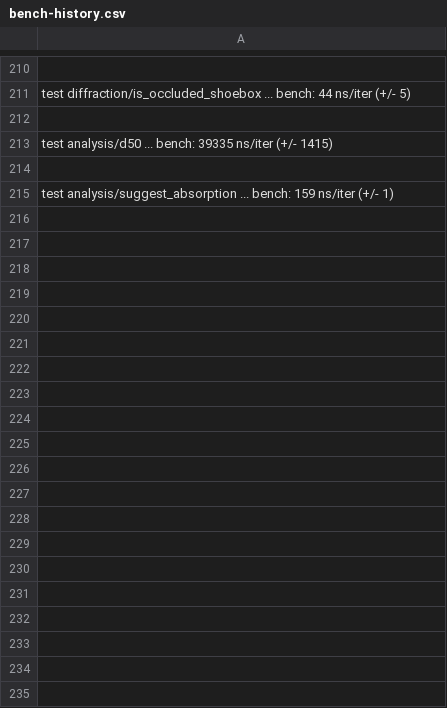
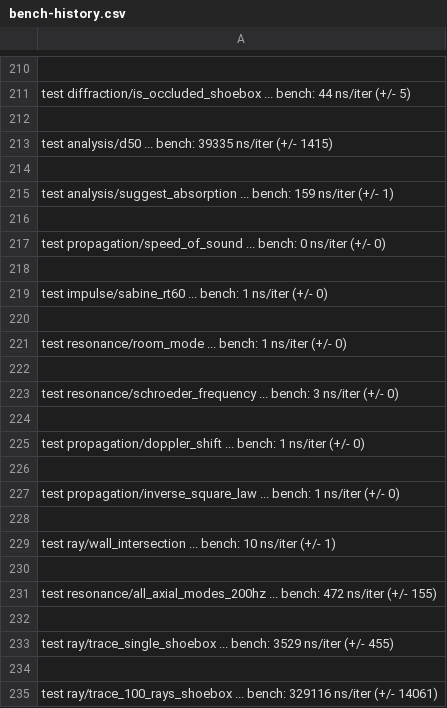
Before and after one commit to MacCracken/goonj, a CSV file: bench-history.csv, drawn as a sheet; only a part is shown, gaps mark what is left out; the diff covers the shown part only; the diff names each change by its address in the sheet, - before the commit and + after, or states it on an @@ line.

```diff
--- a/bench-history.csv
+++ b/bench-history.csv
+row 216: (empty)
+row 217: test propagation/speed_of_sound ... bench: 0 ns/iter (+/- 0)
+row 218: (empty)
+row 219: test impulse/sabine_rt60 ... bench: 1 ns/iter (+/- 0)
+row 220: (empty)
+row 221: test resonance/room_mode ... bench: 1 ns/iter (+/- 0)
+row 222: (empty)
+row 223: test resonance/schroeder_frequency ... bench: 3 ns/iter (+/- 0)
+row 224: (empty)
+row 225: test propagation/doppler_shift ... bench: 1 ns/iter (+/- 0)
+row 226: (empty)
+row 227: test propagation/inverse_square_law ... bench: 1 ns/iter (+/- 0)
+row 228: (empty)
+row 229: test ray/wall_intersection ... bench: 10 ns/iter (+/- 1)
+row 230: (empty)
+row 231: test resonance/all_axial_modes_200hz ... bench: 472 ns/iter (+/- 155)
+row 232: (empty)
+row 233: test ray/trace_single_shoebox ... bench: 3529 ns/iter (+/- 455)
+row 234: (empty)
+row 235: test ray/trace_100_rays_shoebox ... bench: 329116 ns/iter (+/- 14061)
```
Also changed, not shown: 36 added rows elsewhere in this file, 6 other files.
